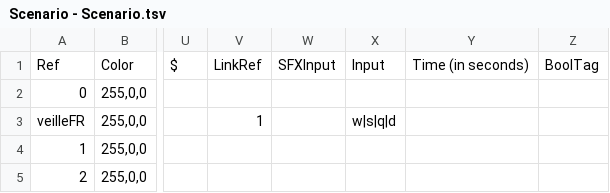
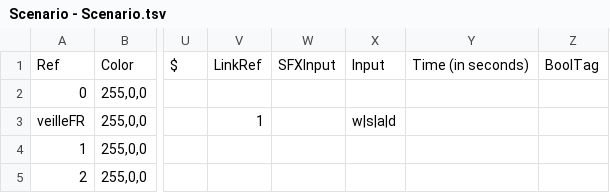
Before and after one commit to Alineaire/2624, a TSV file: Scenario - Scenario.tsv, drawn as a sheet; only a part is shown, gaps mark what is left out; the diff names each change by its address in the sheet, - before the commit and + after, or states it on an @@ line.

Commit message:
Fix input clavier

```diff
--- a/Scenario - Scenario.tsv
+++ b/Scenario - Scenario.tsv
-X3: w|s|q|d
+X3: w|s|a|d
```
